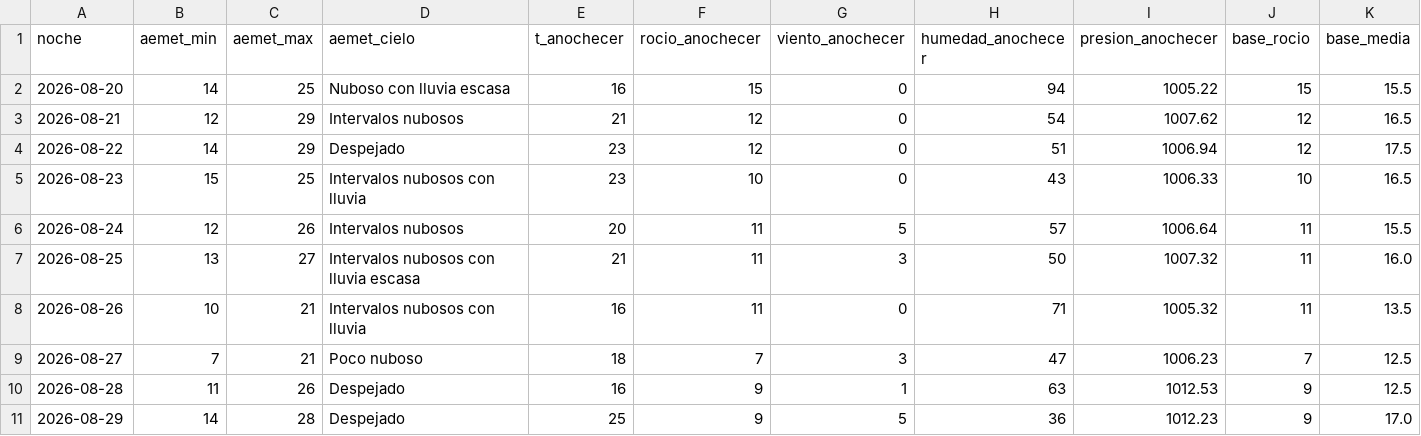
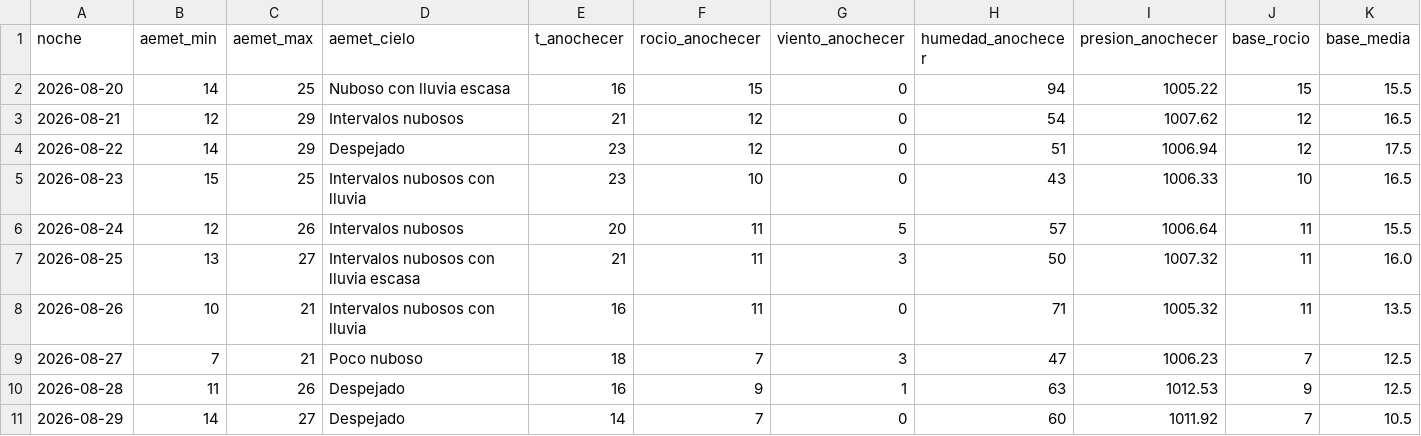
Before and after one commit to patriciadiezm/estacion, a CSV file: heladas_registro.csv, drawn as a sheet; only a part is shown; the diff names each change by its address in the sheet, - before the commit and + after, or states it on an @@ line.

```diff
--- a/heladas_registro.csv
+++ b/heladas_registro.csv
-C11 (aemet_max): 28
+C11 (aemet_max): 27
-E11 (t_anochecer): 25
+E11 (t_anochecer): 14
-F11 (rocio_anochecer): 9
+F11 (rocio_anochecer): 7
-G11 (viento_anochecer): 5
+G11 (viento_anochecer): 0
-H11 (humedad_anochecer): 36
+H11 (humedad_anochecer): 60
-I11 (presion_anochecer): 1012.23
+I11 (presion_anochecer): 1011.92
-J11 (base_rocio): 9
+J11 (base_rocio): 7
-K11 (base_media): 17.0
+K11 (base_media): 10.5
```
